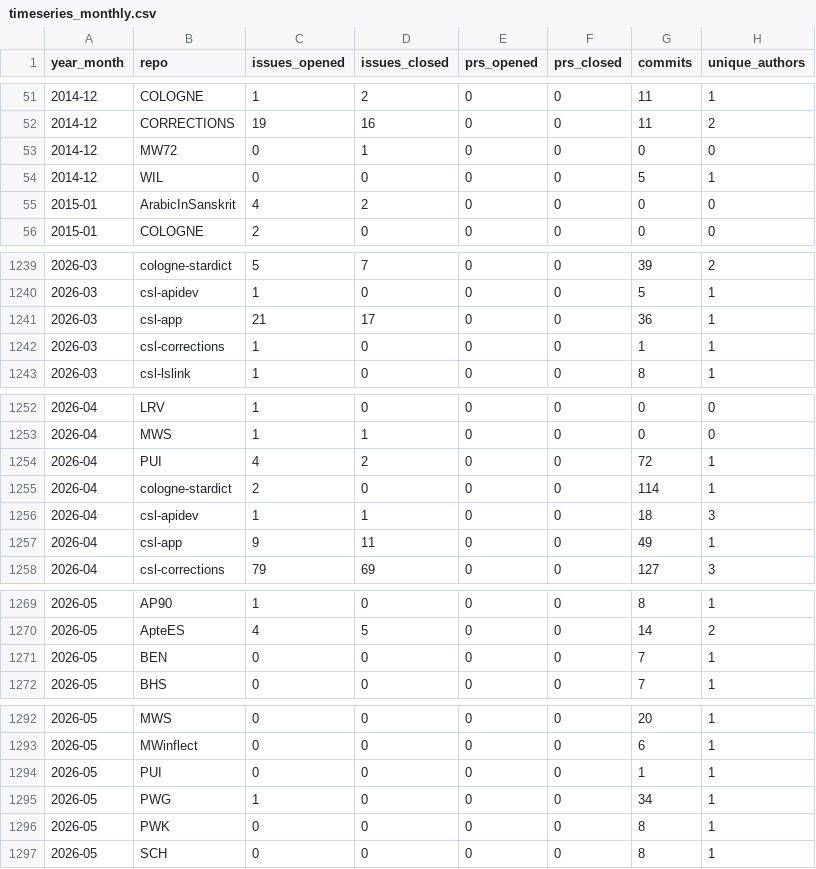
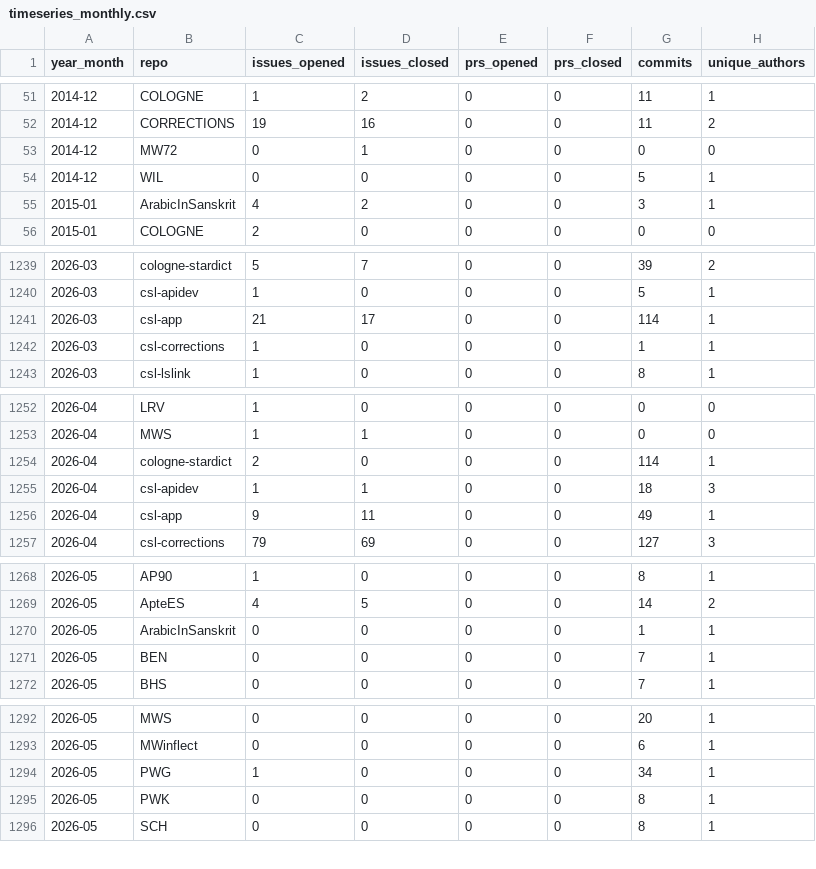
Before and after one commit to sanskrit-lexicon/csl-observatory, a CSV file: data/timeseries_monthly.csv, drawn as a sheet; only a part is shown, gaps mark what is left out; the diff covers the shown part only.

```diff
--- a/data/timeseries_monthly.csv
+++ b/data/timeseries_monthly.csv
@@ -54,3 +54,3 @@ year_month,repo,issues_opened,issues_closed,prs_opened,prs_closed,commits,unique
 2014-12,WIL,0,0,0,0,5,1
-2015-01,ArabicInSanskrit,4,2,0,0,0,0
+2015-01,ArabicInSanskrit,4,2,0,0,3,1
 2015-01,COLOGNE,2,0,0,0,0,0
@@ -1240,3 +1240,3 @@ year_month,repo,issues_opened,issues_closed,prs_opened,prs_closed,commits,unique
 2026-03,csl-apidev,1,0,0,0,5,1
-2026-03,csl-app,21,17,0,0,36,1
+2026-03,csl-app,21,17,0,0,114,1
 2026-03,csl-corrections,1,0,0,0,1,1
@@ -1253,3 +1253,2 @@ year_month,repo,issues_opened,issues_closed,prs_opened,prs_closed,commits,unique
 2026-04,MWS,1,1,0,0,0,0
-2026-04,PUI,4,2,0,0,72,1
 2026-04,cologne-stardict,2,0,0,0,114,1
@@ -1270,2 +1269,3 @@ year_month,repo,issues_opened,issues_closed,prs_opened,prs_closed,commits,unique
 2026-05,ApteES,4,5,0,0,14,2
+2026-05,ArabicInSanskrit,0,0,0,0,1,1
 2026-05,BEN,0,0,0,0,7,1
@@ -1293,3 +1293,2 @@ year_month,repo,issues_opened,issues_closed,prs_opened,prs_closed,commits,unique
 2026-05,MWinflect,0,0,0,0,6,1
-2026-05,PUI,0,0,0,0,1,1
 2026-05,PWG,1,0,0,0,34,1
```
Also changed, not shown: 1 edited cell elsewhere in this file, data/contributors.csv, data/issues.csv, 6 other files.
